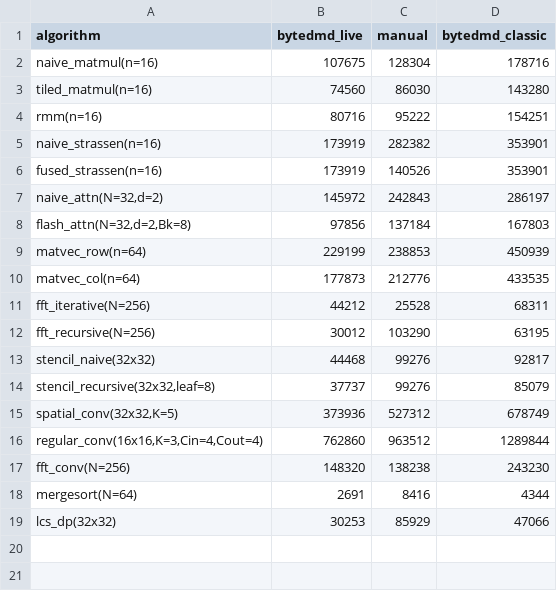
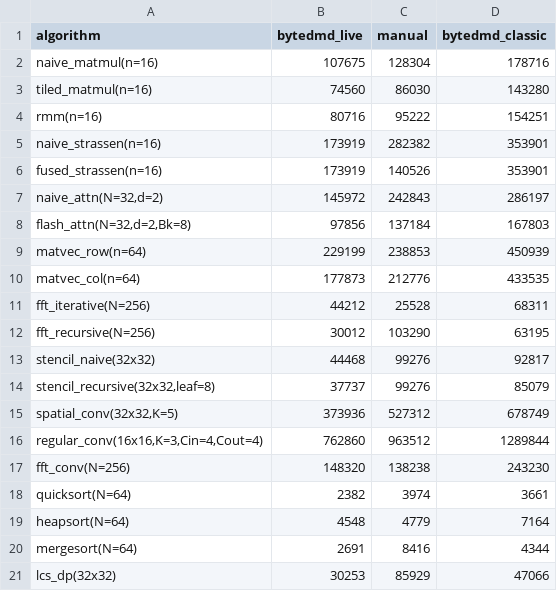
Before and after one commit to cybertronai/ByteDMD, a CSV file: experiments/grid/grid.csv, drawn as a sheet.

```diff
--- a/experiments/grid/grid.csv
+++ b/experiments/grid/grid.csv
@@ -17,2 +17,4 @@ stencil_naive(32x32),44468,99276,92817
 fft_conv(N=256),148320,138238,243230
+quicksort(N=64),2382,3974,3661
+heapsort(N=64),4548,4779,7164
 mergesort(N=64),2691,8416,4344
```
Also changed, not shown: 8 other files.
